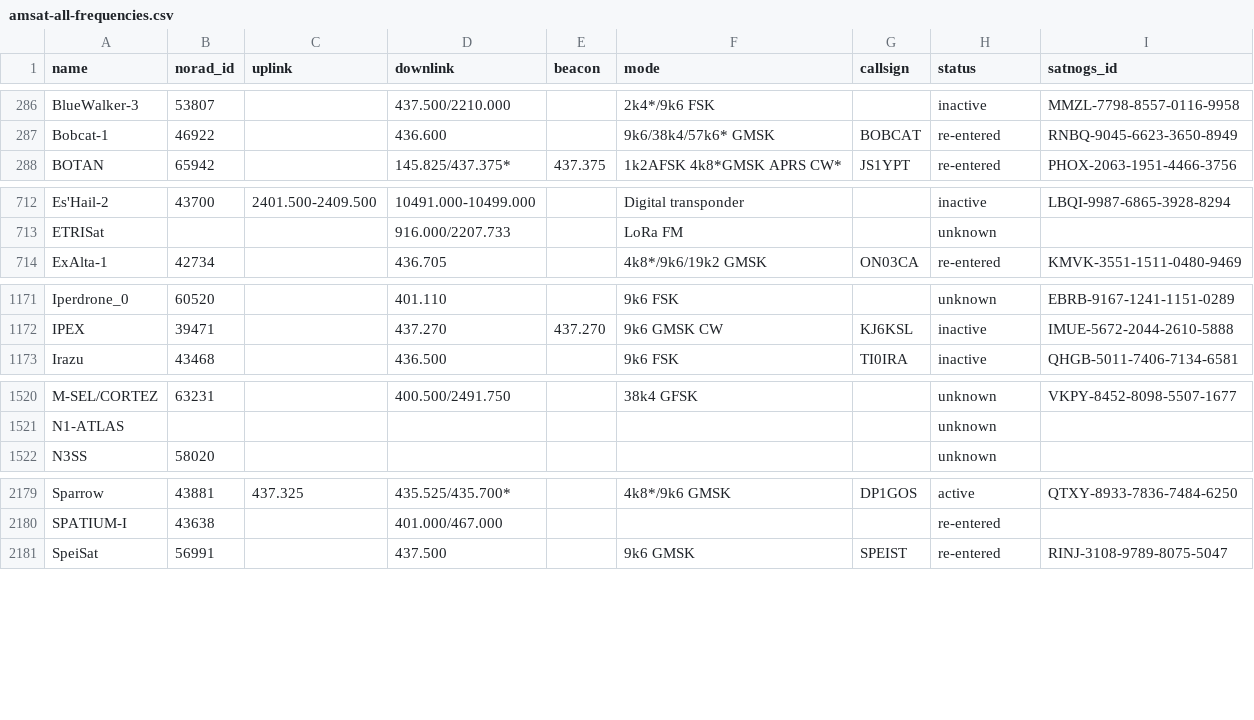
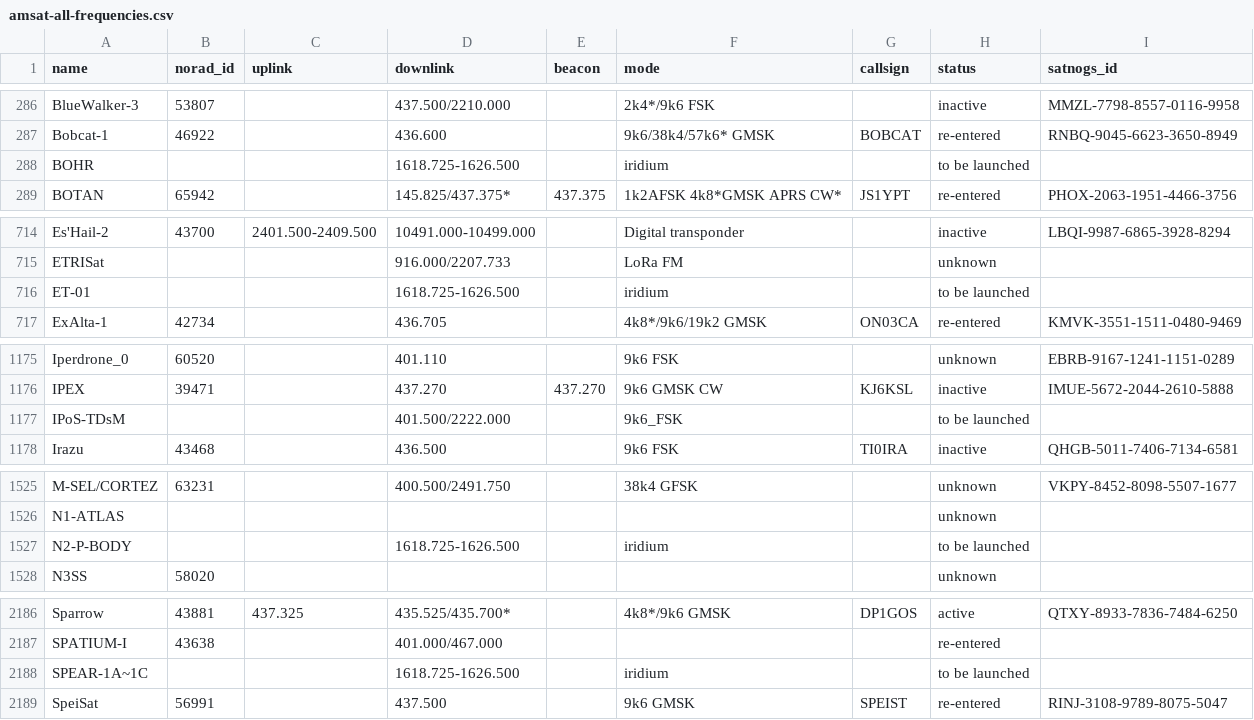
Before and after one commit to muzihuaner/amateur-satellite-database, a CSV file: data/amsat-all-frequencies.csv, drawn as a sheet; only a part is shown, gaps mark what is left out; the diff covers the shown part only; the diff names each change by its address in the sheet, - before the commit and + after, or states it on an @@ line.

```diff
--- a/data/amsat-all-frequencies.csv
+++ b/data/amsat-all-frequencies.csv
+row 288: BOHR |  |  | 1618.725-1626.500 |  | iridium |  | to be launched
+row 716: ET-01 |  |  | 1618.725-1626.500 |  | iridium |  | to be launched
+row 1177: IPoS-TDsM |  |  | 401.500/2222.000 |  | 9k6_FSK |  | to be launched
+row 1527: N2-P-BODY |  |  | 1618.725-1626.500 |  | iridium |  | to be launched
+row 2188: SPEAR-1A~1C |  |  | 1618.725-1626.500 |  | iridium |  | to be launched
```
Also changed, not shown: 5 added rows, 1 removed row and 11 edited cells elsewhere in this file, data/satnogs.csv, 2 other files.
